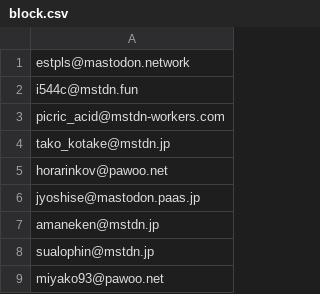
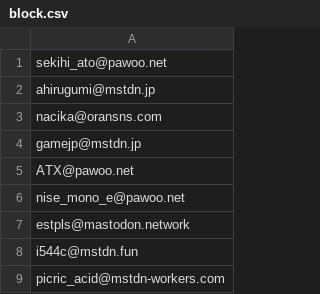
Before and after one commit to overflyer87/mastodon-blocklist, a CSV file: block.csv, drawn as a sheet; only a part is shown; the shorter side is filled out with more unchanged rows.

Commit message:
Update block.csv

```diff
--- a/block.csv
+++ b/block.csv
@@ -1 +1,7 @@
+sekihi_ato@pawoo.net
+ahirugumi@mstdn.jp
+nacika@oransns.com
+gamejp@mstdn.jp
+ATX@pawoo.net
+nise_mono_e@pawoo.net
 estpls@mastodon.network
```
